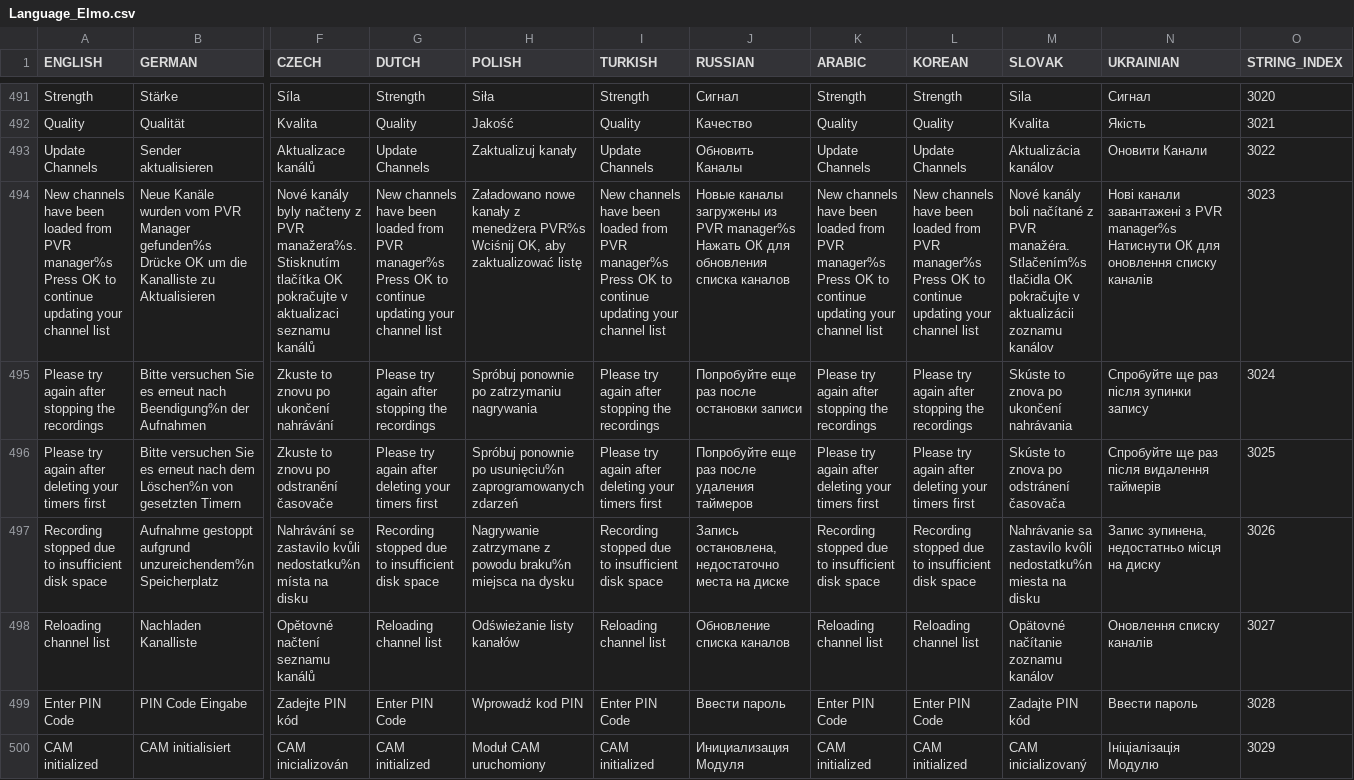
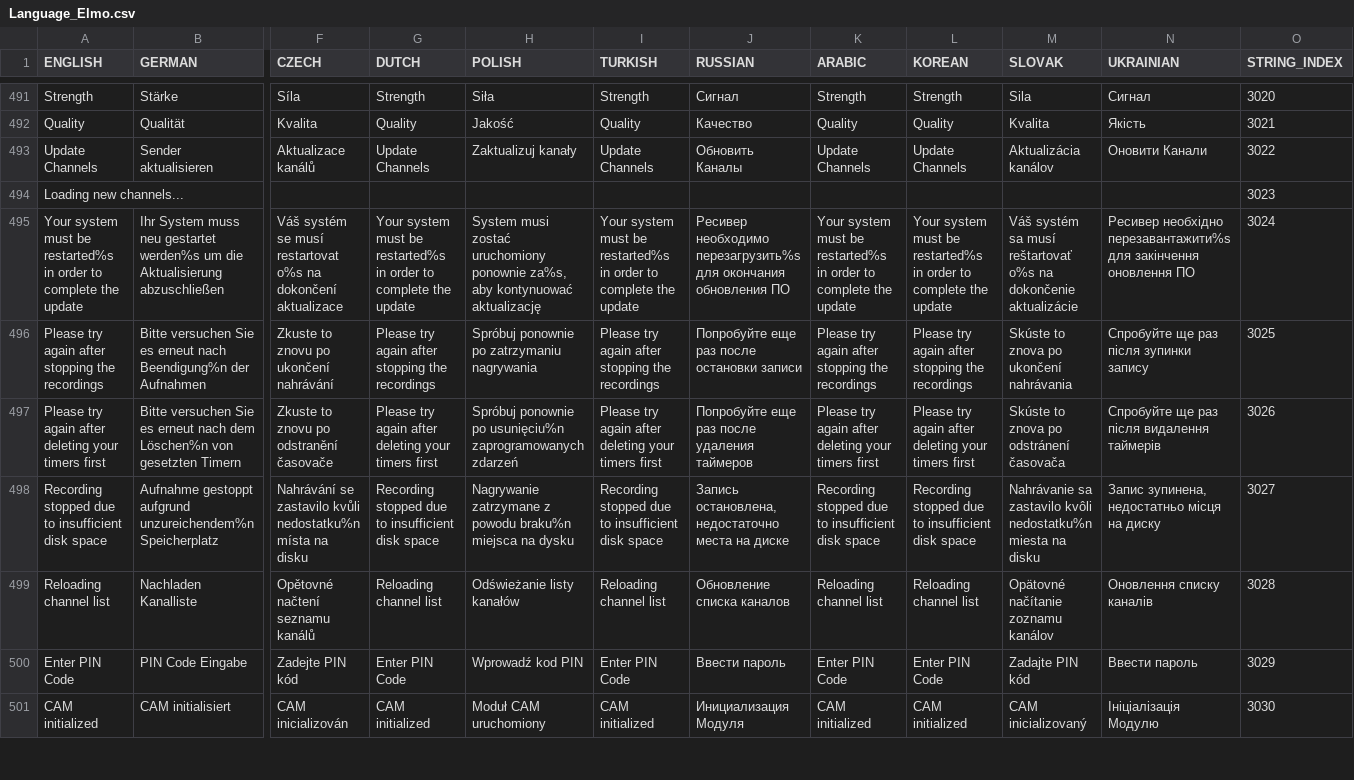
Before and after one commit to prismcube/script.mbox, a CSV file: pvr/gui/windows/Language_Elmo.csv, drawn as a sheet; only a part is shown, gaps mark what is left out; removed rows and columns are numbered as before the commit, all else as after; rows hold the shown columns only; the diff covers the shown part only; the diff names each change by its address in the sheet, - before the commit and + after, or states it on an @@ line.

```diff
--- a/pvr/gui/windows/Language_Elmo.csv
+++ b/pvr/gui/windows/Language_Elmo.csv
-row 494: New channels have been loaded from PVR manager%s Press OK to continue updating your channel list | Neue Kanäle wurden vom PVR Manager gefunden%s Drücke OK um die Kanalliste zu Aktualisieren | Nové kanály byly načteny z PVR manažera%s. Stisknutím tlačítka OK pokračujte v aktualizaci seznamu kanálů | New channels have been loaded from PVR manager%s Press OK to continue updating your channel list | Załadowano nowe kanały z menedżera PVR%s Wciśnij OK, aby zaktualizować listę | New channels have been loaded from PVR manager%s Press OK to continue updating your channel list | Новые каналы загружены из PVR manager%s Нажать ОК для обновления списка каналов | New channels have been loaded from PVR manager%s Press OK to continue updating your channel list | New channels have been loaded from PVR manager%s Press OK to continue updating your channel list | Nové kanály boli načítané z PVR manažéra. Stlačením%s tlačidla OK pokračujte v aktualizácii zoznamu kanálov | Нові канали завантажені з PVR manager%s Натиснути ОК для оновлення списку каналів | 3023
+row 494: Loading new channels... |  |  |  |  |  |  |  |  |  |  | 3023
+row 495: Your system must be restarted%s in order to complete the update | Ihr System muss neu gestartet werden%s um die Aktualisierung abzuschließen | Váš systém se musí restartovat o%s na dokončení aktualizace | Your system must be restarted%s in order to complete the update | System musi zostać uruchomiony ponownie za%s, aby kontynuować aktualizację | Your system must be restarted%s in order to complete the update | Ресивер необходимо перезагрузить%s для окончания обновления ПО | Your system must be restarted%s in order to complete the update | Your system must be restarted%s in order to complete the update | Váš systém sa musí reštartovať o%s na dokončenie aktualizácie | Ресивер необхідно перезавантажити%s для закінчення оновлення ПО | 3024
-O496 (STRING_INDEX): 3024
+O496 (STRING_INDEX): 3025
-O497 (STRING_INDEX): 3025
+O497 (STRING_INDEX): 3026
-O498 (STRING_INDEX): 3026
+O498 (STRING_INDEX): 3027
-O499 (STRING_INDEX): 3027
+O499 (STRING_INDEX): 3028
-O500 (STRING_INDEX): 3028
+O500 (STRING_INDEX): 3029
-O501 (STRING_INDEX): 3029
+O501 (STRING_INDEX): 3030
```
Also changed, not shown: 1 removed row and 8 edited cells elsewhere in this file, 20 other files.
